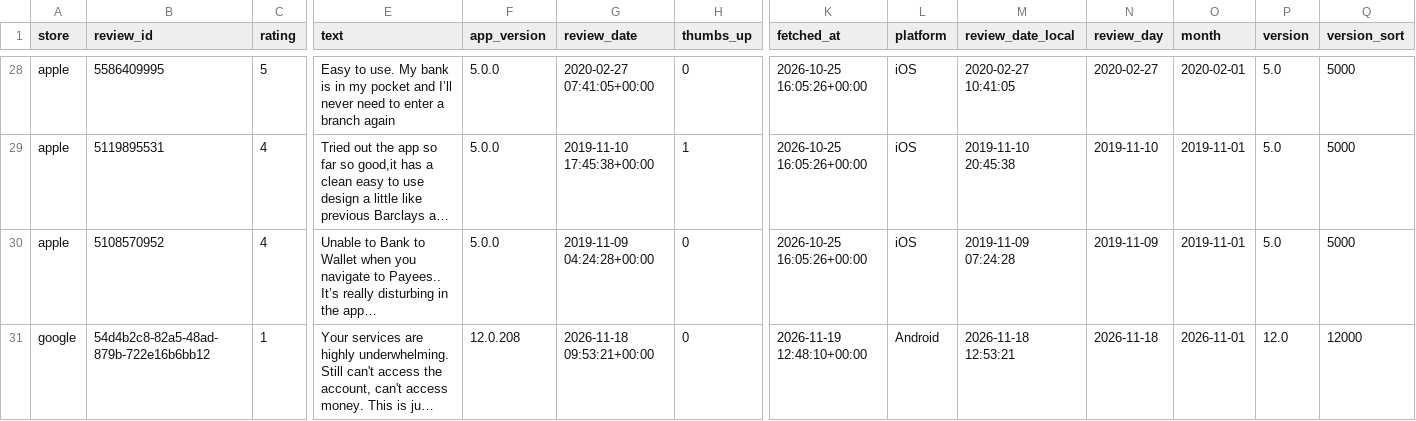
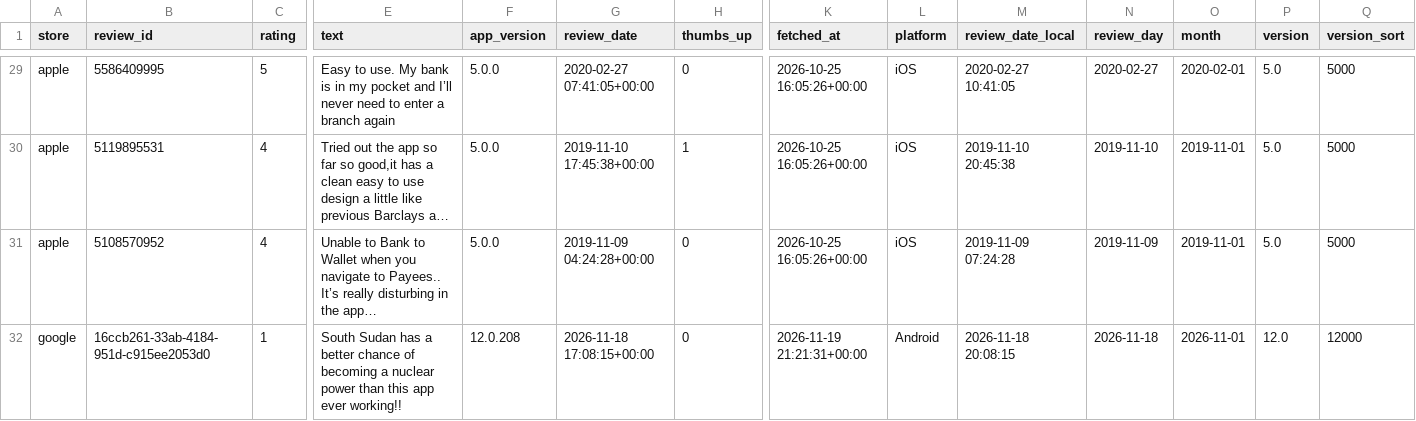
Before and after one commit to KavyaKaushik11/absa-app-reviews, a CSV file: data/reviews.csv, drawn as a sheet; only a part is shown, gaps mark what is left out; the shorter side is filled out with more unchanged rows; long unchanged cells end in …; rows hold the shown columns only; the diff covers the shown part only; the diff names each change by its address in the sheet, - before the commit and + after, or states it on an @@ line.

```diff
--- a/data/reviews.csv
+++ b/data/reviews.csv
+row 32: google | 16ccb261-33ab-4184-951d-c915ee2053d0 | 1 | South Sudan has a better chance of becoming a nuclear power than this app ever working!! | 12.0.208 | 2026-11-18 17:08:15+00:00 | 0 | 2026-11-19 21:21:31+00:00 | Android | 2026-11-18 20:08:15 | 2026-11-18 | 2026-11-01 | 12.0 | 12000
```
Also changed, not shown: 2 added rows and 5 edited cells elsewhere in this file.
